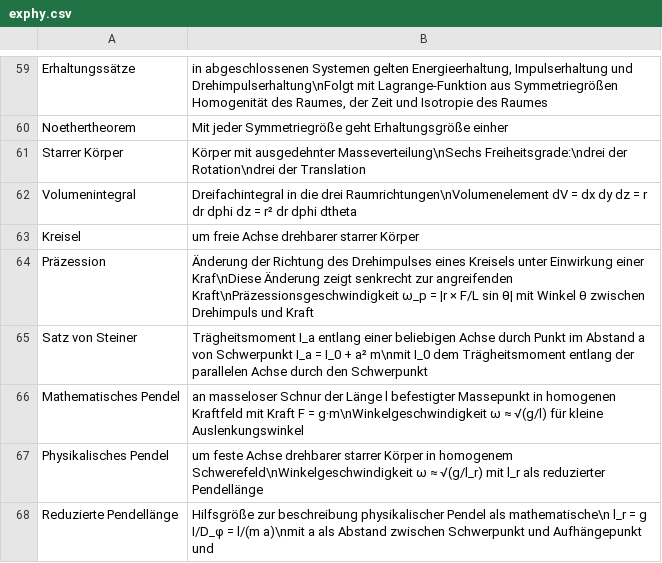
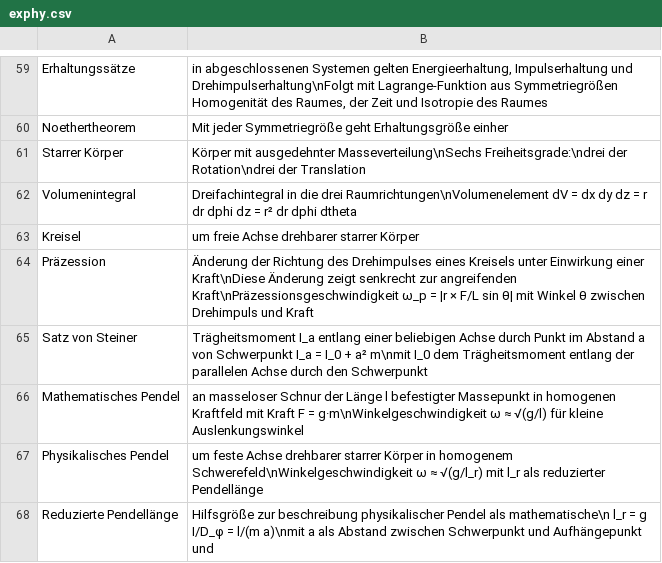
Before and after one commit to gri573/mastermind, a CSV file: exphy.csv, drawn as a sheet; only a part is shown, gaps mark what is left out.

Commit message:
test, spelling

```diff
--- a/exphy.csv
+++ b/exphy.csv
@@ -63,3 +63,3 @@ Volumenintegral;Dreifachintegral in die drei Raumrichtungen\nVolumenelement dV =
 Kreisel;um freie Achse drehbarer starrer Körper
-Präzession;Änderung der Richtung des Drehimpulses eines Kreisels unter Einwirkung einer Kraf\nDiese Änderung zeigt senkrecht zur angreifenden Kraft\nPräzessionsgeschwindigkeit ω_p = |r × F/L sin θ| mit Winkel θ zwischen Drehimpuls und Kraft
+Präzession;Änderung der Richtung des Drehimpulses eines Kreisels unter Einwirkung einer Kraft\nDiese Änderung zeigt senkrecht zur angreifenden Kraft\nPräzessionsgeschwindigkeit ω_p = |r × F/L sin θ| mit Winkel θ zwischen Drehimpuls und Kraft
 Satz von Steiner;Trägheitsmoment I_a entlang einer beliebigen Achse durch Punkt im Abstand a von Schwerpunkt I_a = I_0 + a² m\nmit I_0 dem Trägheitsmoment entlang der parallelen Achse durch den Schwerpunkt
```
